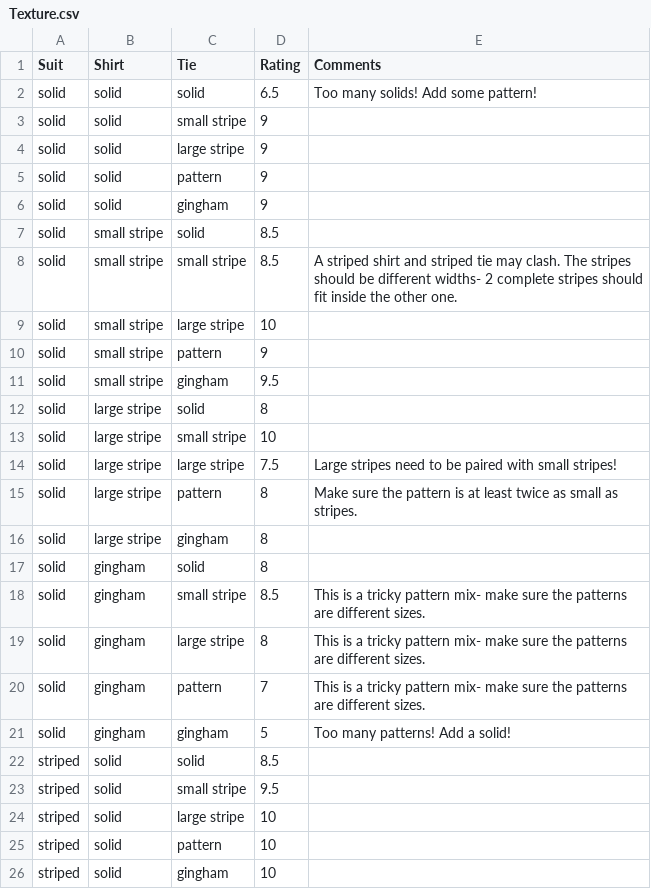
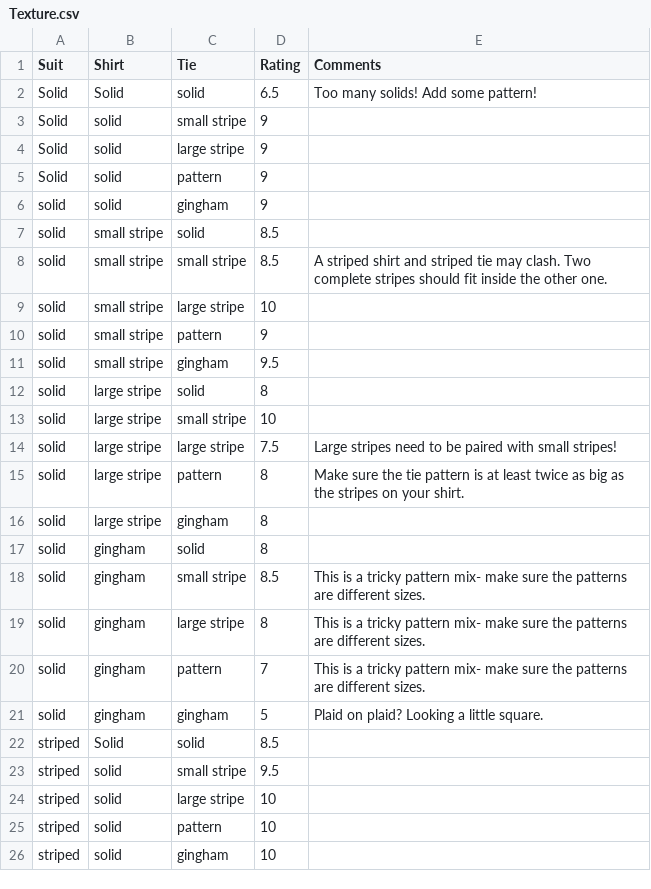
Before and after one commit to CharlesLex/Suit-Up, a CSV file: Suit Up/Texture.csv, drawn as a sheet; only a part is shown; the diff covers the shown part only.

```diff
--- a/Suit Up/Texture.csv
+++ b/Suit Up/Texture.csv
@@ -1,9 +1,9 @@
 Suit,Shirt,Tie,Rating,Comments
-solid,solid,solid,6.5,Too many solids! Add some pattern!
-solid,solid,small stripe,9,
-solid,solid,large stripe,9,
-solid,solid,pattern,9,
+Solid,Solid,solid,6.5,Too many solids! Add some pattern!
+Solid,solid,small stripe,9,
+Solid,solid,large stripe,9,
+Solid,solid,pattern,9,
 solid,solid,gingham,9,
 solid,small stripe,solid,8.5,
-solid,small stripe,small stripe,8.5,A striped shirt and striped tie may clash. The stripes should be different widths- 2 complete stripes should fit inside the other one.
+solid,small stripe,small stripe,8.5,A striped shirt and striped tie may clash. Two complete stripes should fit inside the other one.
 solid,small stripe,large stripe,10,
@@ -14,3 +14,3 @@ solid,large stripe,small stripe,10,
 solid,large stripe,large stripe,7.5,Large stripes need to be paired with small stripes!
-solid,large stripe,pattern,8,Make sure the pattern is at least twice as small as stripes.
+solid,large stripe,pattern,8,Make sure the tie pattern is at least twice as big as the stripes on your shirt.
 solid,large stripe,gingham,8,
@@ -20,4 +20,4 @@ solid,gingham,large stripe,8,This is a tricky pattern mix- make sure the pattern
 solid,gingham,pattern,7,This is a tricky pattern mix- make sure the patterns are different sizes.
-solid,gingham,gingham,5,Too many patterns! Add a solid!
-striped,solid,solid,8.5,
+solid,gingham,gingham,5,Plaid on plaid? Looking a little square.
+striped,Solid,solid,8.5,
 striped,solid,small stripe,9.5,
```
Also changed, not shown: 24 edited cells elsewhere in this file, Suit Up/Colors.csv, 42 other files.
